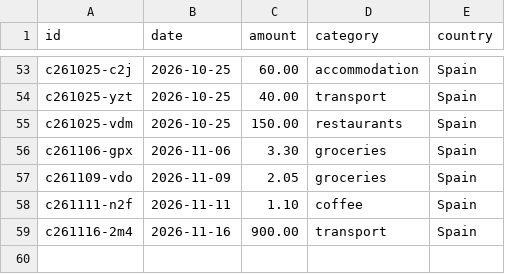
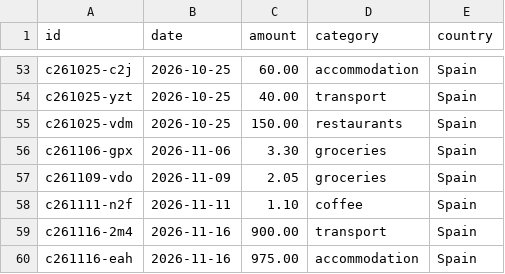
Before and after one commit to thaeussner/travel_dashboard, a CSV file: data/costs.csv, drawn as a sheet; only a part is shown, gaps mark what is left out.

Commit message:
costs: 1 saved (from the dashboard)

```diff
--- a/data/costs.csv
+++ b/data/costs.csv
@@ -59 +59,2 @@ c261111-n2f,2026-11-11,1.10,coffee,Spain
 c261116-2m4,2026-11-16,900.00,transport,Spain
+c261116-eah,2026-11-16,975.00,accommodation,Spain
```
